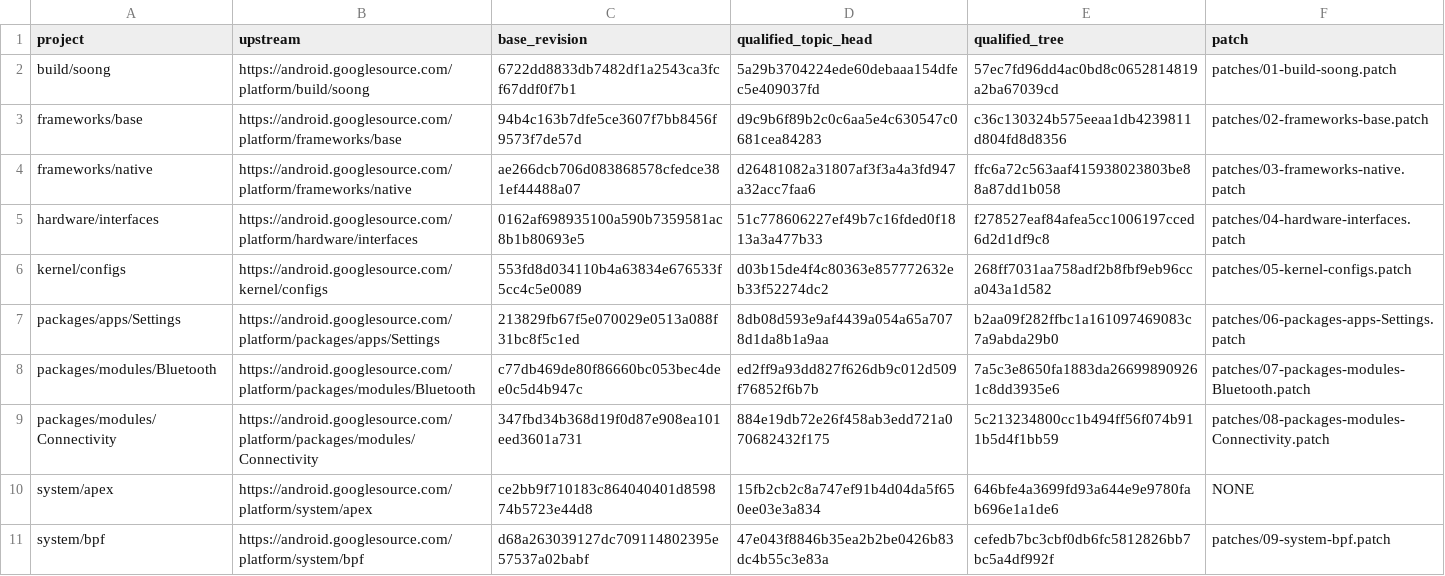
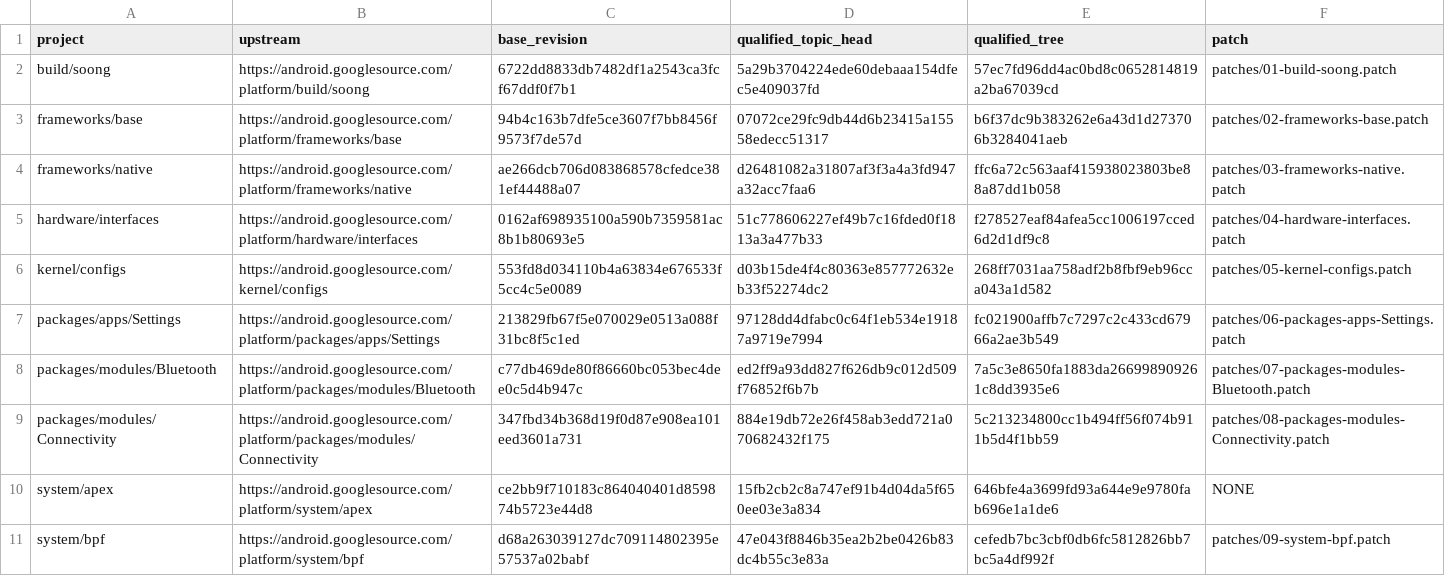
Before and after one commit to error311/purepixel17-tb132fu-platform, a TSV file: PROJECTS.tsv, drawn as a sheet; only a part is shown.

Commit message:
Publish Pure Pixel 17 R2 platform patch set

```diff
--- a/PROJECTS.tsv
+++ b/PROJECTS.tsv
@@ -2,3 +2,3 @@ project	upstream	base_revision	qualified_topic_head	qualified_tree	patch
 build/soong	https://android.googlesource.com/platform/build/soong	6722dd8833db7482df1a2543ca3fcf67ddf0f7b1	5a29b3704224ede60debaaa154dfec5e409037fd	57ec7fd96dd4ac0bd8c0652814819a2ba67039cd	patches/01-build-soong.patch
-frameworks/base	https://android.googlesource.com/platform/frameworks/base	94b4c163b7dfe5ce3607f7bb8456f9573f7de57d	d9c9b6f89b2c0c6aa5e4c630547c0681cea84283	c36c130324b575eeaa1db4239811d804fd8d8356	patches/02-frameworks-base.patch
+frameworks/base	https://android.googlesource.com/platform/frameworks/base	94b4c163b7dfe5ce3607f7bb8456f9573f7de57d	07072ce29fc9db44d6b23415a15558edecc51317	b6f37dc9b383262e6a43d1d273706b3284041aeb	patches/02-frameworks-base.patch
 frameworks/native	https://android.googlesource.com/platform/frameworks/native	ae266dcb706d083868578cfedce381ef44488a07	d26481082a31807af3f3a4a3fd947a32acc7faa6	ffc6a72c563aaf415938023803be88a87dd1b058	patches/03-frameworks-native.patch
@@ -6,3 +6,3 @@ hardware/interfaces	https://android.googlesource.com/platform/hardware/interface
 kernel/configs	https://android.googlesource.com/kernel/configs	553fd8d034110b4a63834e676533f5cc4c5e0089	d03b15de4f4c80363e857772632eb33f52274dc2	268ff7031aa758adf2b8fbf9eb96cca043a1d582	patches/05-kernel-configs.patch
-packages/apps/Settings	https://android.googlesource.com/platform/packages/apps/Settings	213829fb67f5e070029e0513a088f31bc8f5c1ed	8db08d593e9af4439a054a65a7078d1da8b1a9aa	b2aa09f282ffbc1a161097469083c7a9abda29b0	patches/06-packages-apps-Settings.patch
+packages/apps/Settings	https://android.googlesource.com/platform/packages/apps/Settings	213829fb67f5e070029e0513a088f31bc8f5c1ed	97128dd4dfabc0c64f1eb534e19187a9719e7994	fc021900affb7c7297c2c433cd67966a2ae3b549	patches/06-packages-apps-Settings.patch
 packages/modules/Bluetooth	https://android.googlesource.com/platform/packages/modules/Bluetooth	c77db469de80f86660bc053bec4dee0c5d4b947c	ed2ff9a93dd827f626db9c012d509f76852f6b7b	7a5c3e8650fa1883da266998909261c8dd3935e6	patches/07-packages-modules-Bluetooth.patch
```
Also changed, not shown: 5 other files.
